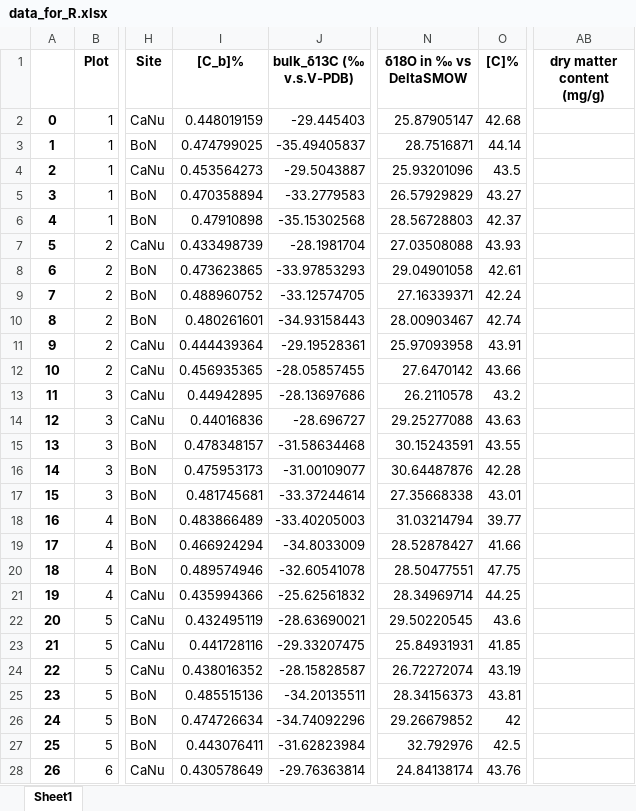
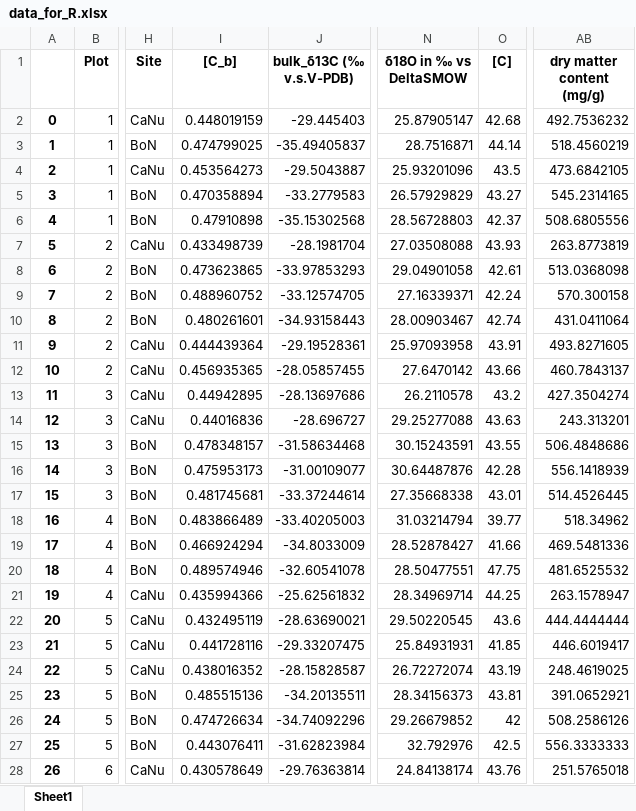
Before and after one commit to ajchavez94/NUMEX_preliminar, an Excel workbook: data_for_R.xlsx, sheet Sheet1, drawn as a sheet; only a part is shown, gaps mark what is left out; values as stored, in another font and other column widths than the file's, no borders; the diff covers the shown part only; the diff names each change by its address in the sheet, - before the commit and + after, or states it on an @@ line.

```diff
--- a/data_for_R.xlsx (sheet Sheet1)
+++ b/data_for_R.xlsx (sheet Sheet1)
-I1: [C_b]%
+I1: [C_b]
-O1: [C]%
+O1: [C]
-AB2 (dry matter content (mg/g)): (empty)
+AB2 (dry matter content (mg/g)): 492.7536232
-AB3 (dry matter content (mg/g)): (empty)
+AB3 (dry matter content (mg/g)): 518.4560219
-AB4 (dry matter content (mg/g)): (empty)
+AB4 (dry matter content (mg/g)): 473.6842105
-AB5 (dry matter content (mg/g)): (empty)
+AB5 (dry matter content (mg/g)): 545.2314165
-AB6 (dry matter content (mg/g)): (empty)
+AB6 (dry matter content (mg/g)): 508.6805556
-AB7 (dry matter content (mg/g)): (empty)
+AB7 (dry matter content (mg/g)): 263.8773819
-AB8 (dry matter content (mg/g)): (empty)
+AB8 (dry matter content (mg/g)): 513.0368098
-AB9 (dry matter content (mg/g)): (empty)
+AB9 (dry matter content (mg/g)): 570.300158
-AB10 (dry matter content (mg/g)): (empty)
+AB10 (dry matter content (mg/g)): 431.0411064
-AB11 (dry matter content (mg/g)): (empty)
+AB11 (dry matter content (mg/g)): 493.8271605
-AB12 (dry matter content (mg/g)): (empty)
+AB12 (dry matter content (mg/g)): 460.7843137
-AB13 (dry matter content (mg/g)): (empty)
+AB13 (dry matter content (mg/g)): 427.3504274
-AB14 (dry matter content (mg/g)): (empty)
+AB14 (dry matter content (mg/g)): 243.313201
-AB15 (dry matter content (mg/g)): (empty)
+AB15 (dry matter content (mg/g)): 506.4848686
-AB16 (dry matter content (mg/g)): (empty)
+AB16 (dry matter content (mg/g)): 556.1418939
-AB17 (dry matter content (mg/g)): (empty)
+AB17 (dry matter content (mg/g)): 514.4526445
-AB18 (dry matter content (mg/g)): (empty)
+AB18 (dry matter content (mg/g)): 518.34962
-AB19 (dry matter content (mg/g)): (empty)
+AB19 (dry matter content (mg/g)): 469.5481336
-AB20 (dry matter content (mg/g)): (empty)
+AB20 (dry matter content (mg/g)): 481.6525532
-AB21 (dry matter content (mg/g)): (empty)
+AB21 (dry matter content (mg/g)): 263.1578947
-AB22 (dry matter content (mg/g)): (empty)
+AB22 (dry matter content (mg/g)): 444.4444444
-AB23 (dry matter content (mg/g)): (empty)
+AB23 (dry matter content (mg/g)): 446.6019417
-AB24 (dry matter content (mg/g)): (empty)
+AB24 (dry matter content (mg/g)): 248.4619025
-AB25 (dry matter content (mg/g)): (empty)
+AB25 (dry matter content (mg/g)): 391.0652921
-AB26 (dry matter content (mg/g)): (empty)
+AB26 (dry matter content (mg/g)): 508.2586126
-AB27 (dry matter content (mg/g)): (empty)
+AB27 (dry matter content (mg/g)): 556.3333333
-AB28 (dry matter content (mg/g)): (empty)
+AB28 (dry matter content (mg/g)): 251.5765018
```
Also changed, not shown: 60 edited cells elsewhere in this sheet, Summary.xlsx, 2 other files.
